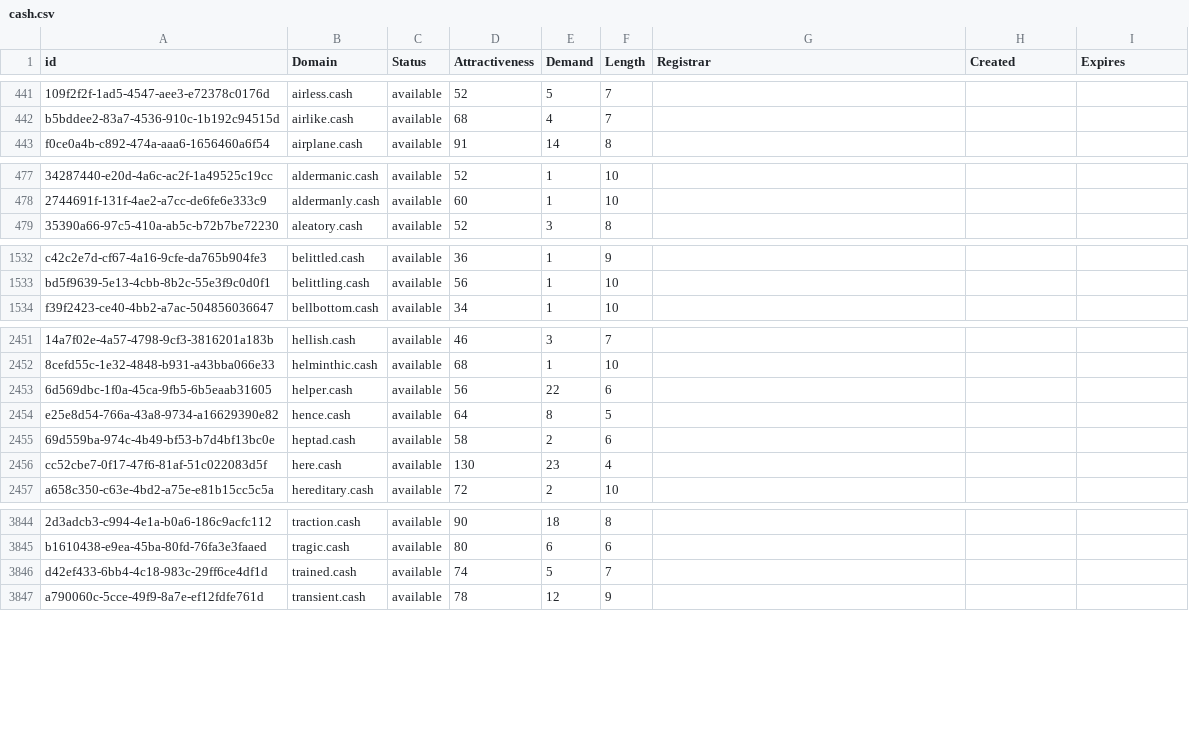
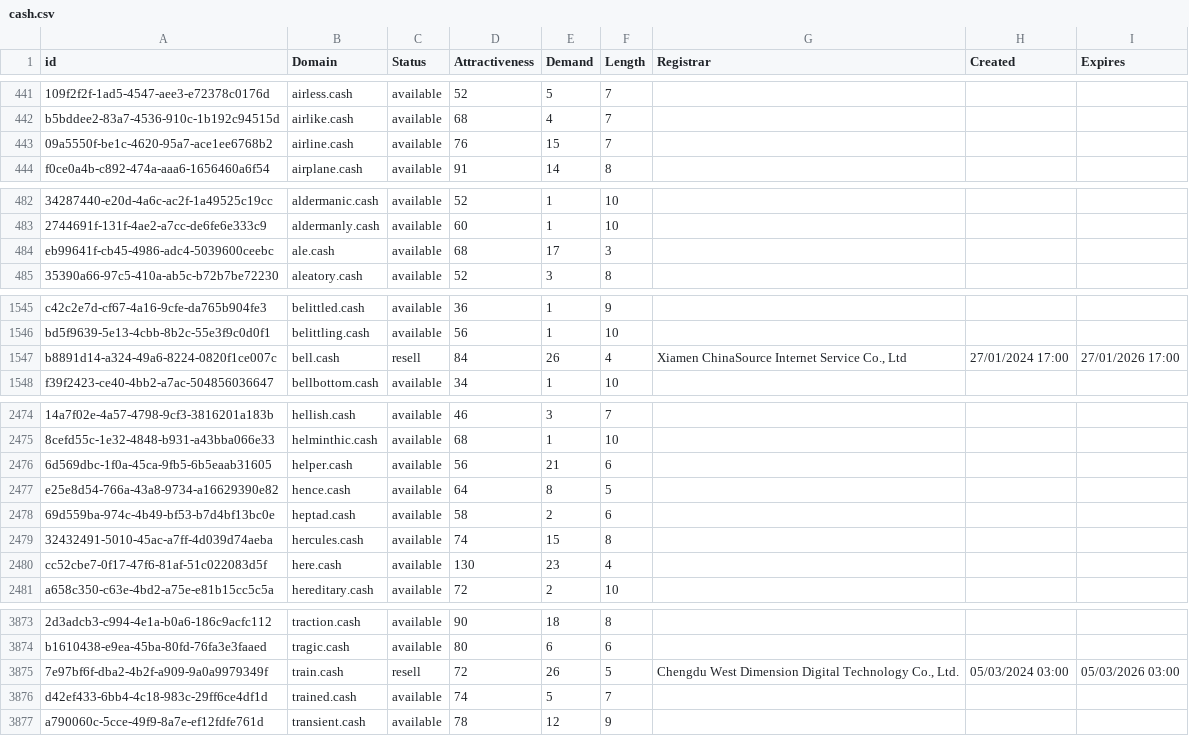
Before and after one commit to UniqueDomains/cash-oneword-domains, a CSV file: cash.csv, drawn as a sheet; only a part is shown, gaps mark what is left out; addresses are those after the commit; the diff covers the shown part only; the diff names each change by its address in the sheet, - before the commit and + after, or states it on an @@ line.

```diff
--- a/cash.csv
+++ b/cash.csv
+row 443: 09a5550f-be1c-4620-95a7-ace1ee6768b2 | airline.cash | available | 76 | 15 | 7
+row 484: eb99641f-cb45-4986-adc4-5039600ceebc | ale.cash | available | 68 | 17 | 3
+row 1547: b8891d14-a324-49a6-8224-0820f1ce007c | bell.cash | resell | 84 | 26 | 4 | Xiamen ChinaSource Internet Service Co., Ltd | 27/01/2024 17:00 | 27/01/2026 17:00
-E2476 (Demand): 22
+E2476 (Demand): 21
+row 2479: 32432491-5010-45ac-a7ff-4d039d74aeba | hercules.cash | available | 74 | 15 | 8
+row 3875: 7e97bf6f-dba2-4b2f-a909-9a0a9979349f | train.cash | resell | 72 | 26 | 5 | Chengdu West Dimension Digital Technology Co., Ltd. | 05/03/2024 03:00 | 05/03/2026 03:00
```
Also changed, not shown: 25 added rows and 2 edited cells elsewhere in this file, 2 other files.
